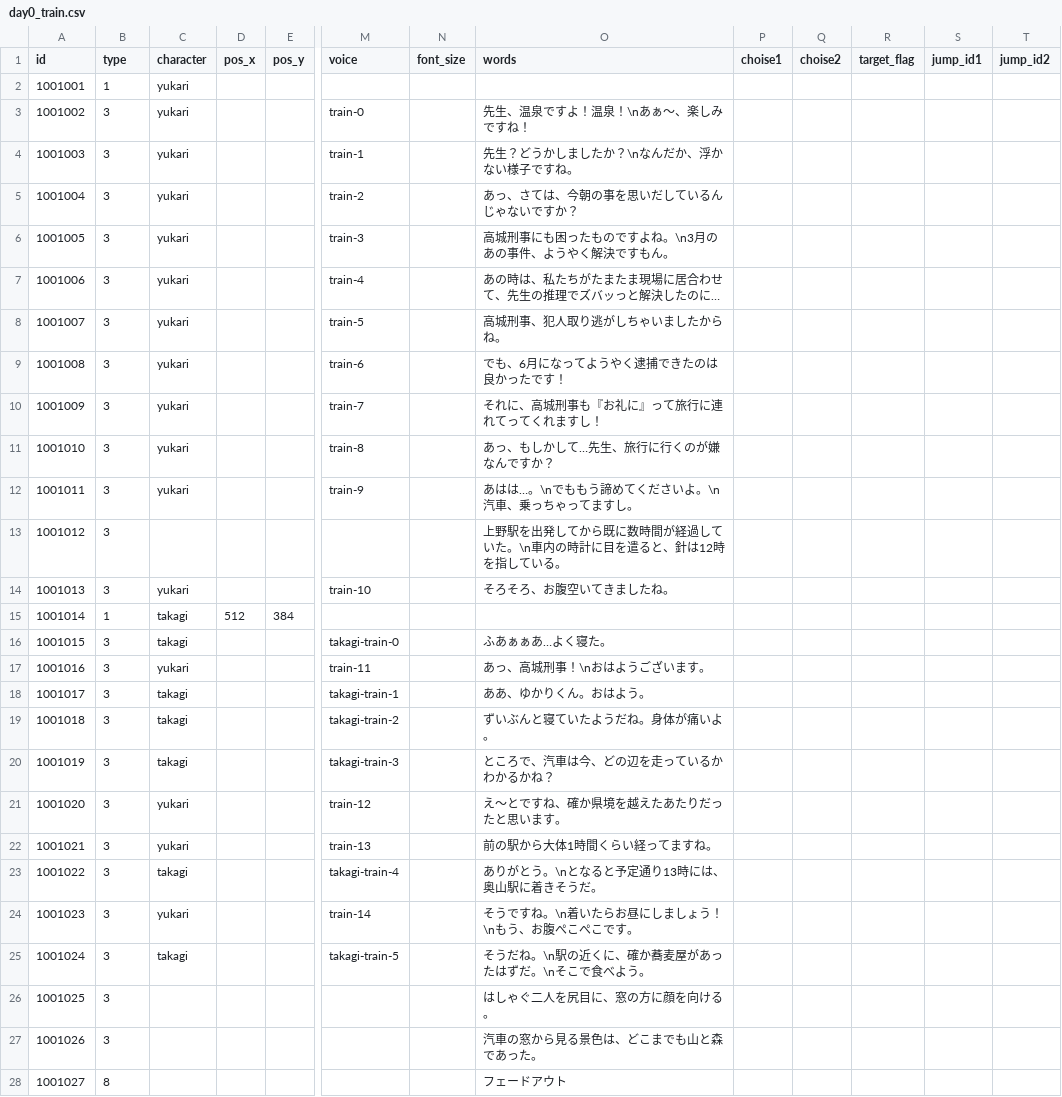
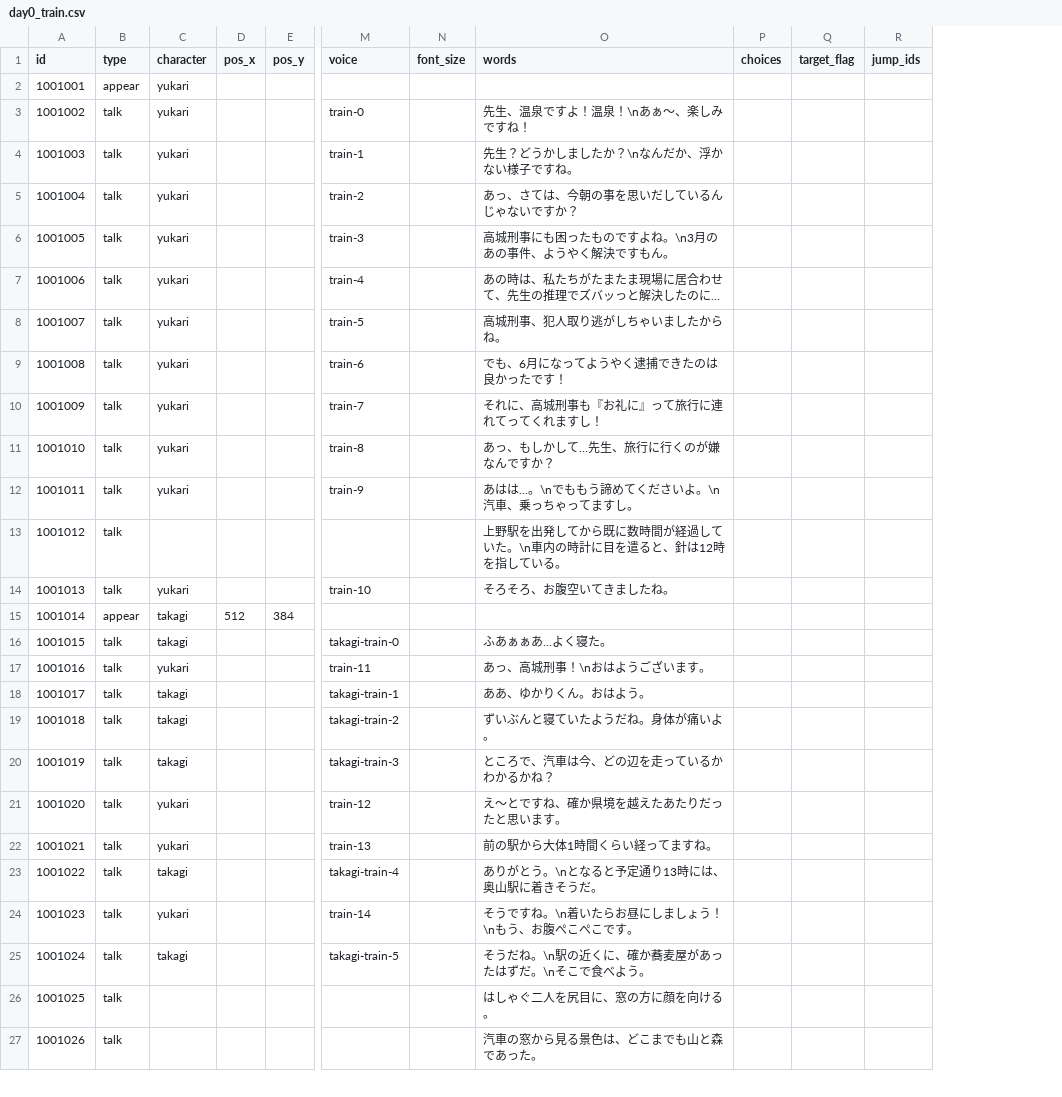
Before and after one commit to Musasin/CaseFile, a CSV file: CaseFile/Assets/Resources/day0_train.csv, drawn as a sheet; only a part is shown, gaps mark what is left out; removed rows and columns are numbered as before the commit, all else as after; rows hold the shown columns only; the diff covers the shown part only; the diff names each change by its address in the sheet, - before the commit and + after, or states it on an @@ line.

Commit message:
fix choices system. max choices count 2 -> 7

```diff
--- a/CaseFile/Assets/Resources/day0_train.csv
+++ b/CaseFile/Assets/Resources/day0_train.csv
-column P (choise1), empty
-column Q (choise2), empty
+column P (choices), empty
-column T (jump_id2), empty
-R1: jump_id1
+R1: jump_ids
-B2 (type): 1
+B2 (type): appear
-B3:B14 (type): 3
+B3:B14 (type): talk
-B15 (type): 1
+B15 (type): appear
-B16:B27 (type): 3
+B16:B27 (type): talk
-row 28: 1001027 | 8 |  |  |  |  |  | フェードアウト
```
Also changed, not shown: 1 added row, 6 removed rows, 1 edited cell and row numbers in column A elsewhere in this file, 6 other files.
